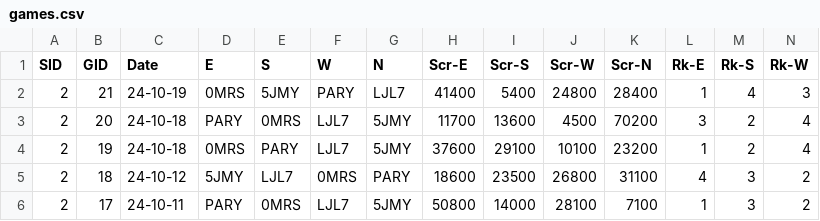
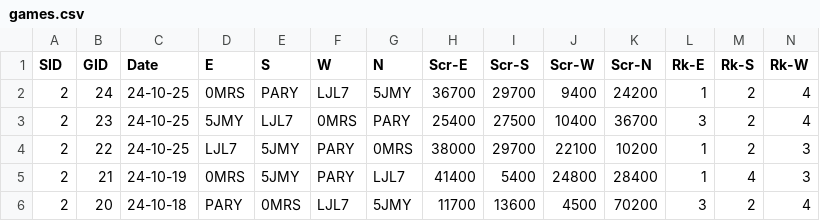
Before and after one commit to ShiningCrevice/DLeague-Data, a CSV file: data/games.csv, drawn as a sheet; only a part is shown; the shorter side is filled out with more unchanged rows; rows hold the shown columns only; the diff names each change by its address in the sheet, - before the commit and + after, or states it on an @@ line.

```diff
--- a/data/games.csv
+++ b/data/games.csv
+row 2: 2 | 24 | 24-10-25 | 0MRS | PARY | LJL7 | 5JMY | 36700 | 29700 | 9400 | 24200 | 1 | 2 | 4
+row 3: 2 | 23 | 24-10-25 | 5JMY | LJL7 | 0MRS | PARY | 25400 | 27500 | 10400 | 36700 | 3 | 2 | 4
+row 4: 2 | 22 | 24-10-25 | LJL7 | 5JMY | PARY | 0MRS | 38000 | 29700 | 22100 | 10200 | 1 | 2 | 3
```
Also changed, not shown: data/rounds.csv, statistics/S2.csv, 4 other files.
